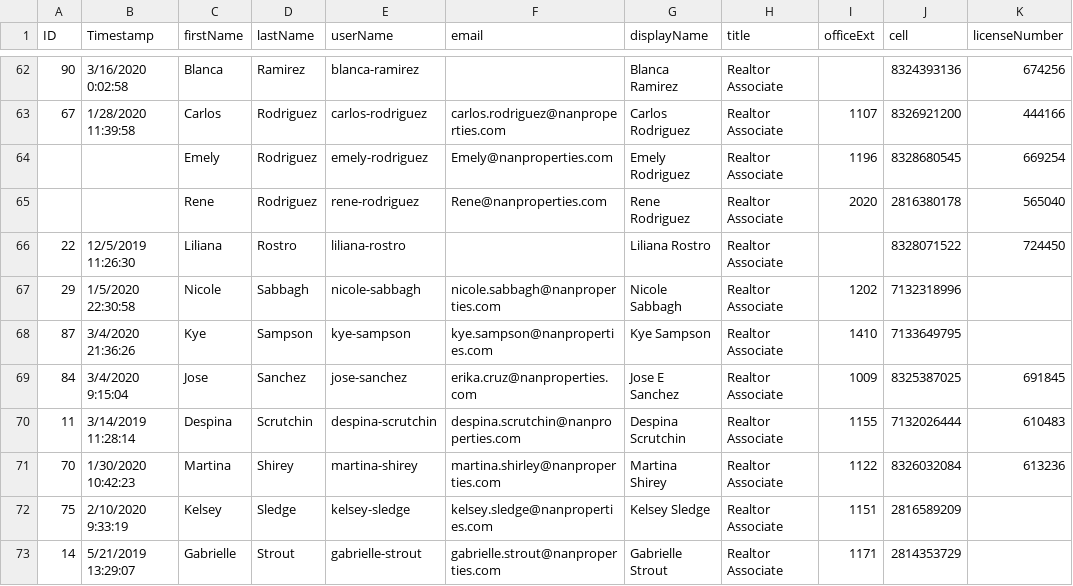
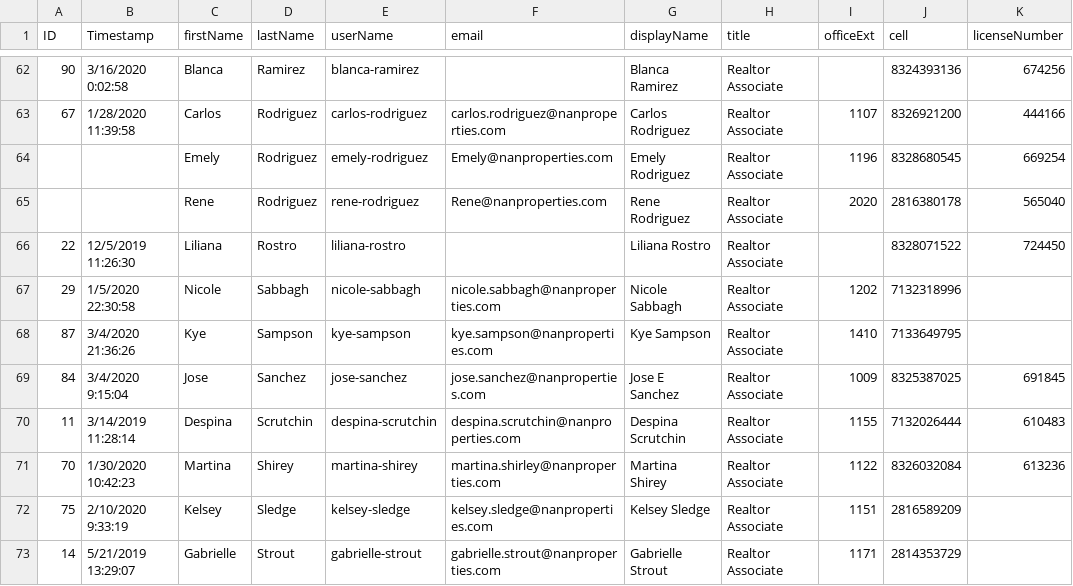
Before and after one commit to thetonyalvarez/nanproperties-node-email-sigs, a CSV file: assets/csv/Email Signatures - 2020 - FormResponses1.csv, drawn as a sheet; only a part is shown, gaps mark what is left out; the diff names each change by its address in the sheet, - before the commit and + after, or states it on an @@ line.

Commit message:
added jose sanchez email

```diff
--- a/assets/csv/Email Signatures - 2020 - FormResponses1.csv
+++ b/assets/csv/Email Signatures - 2020 - FormResponses1.csv
-F69 (email): erika.cruz@nanproperties.com
+F69 (email): jose.sanchez@nanproperties.com
```
Also changed, not shown: 1 other file.
